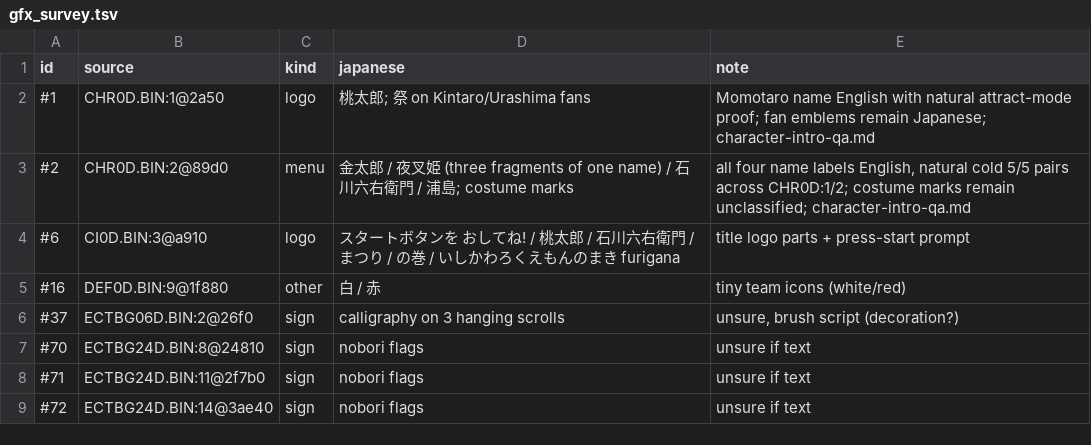
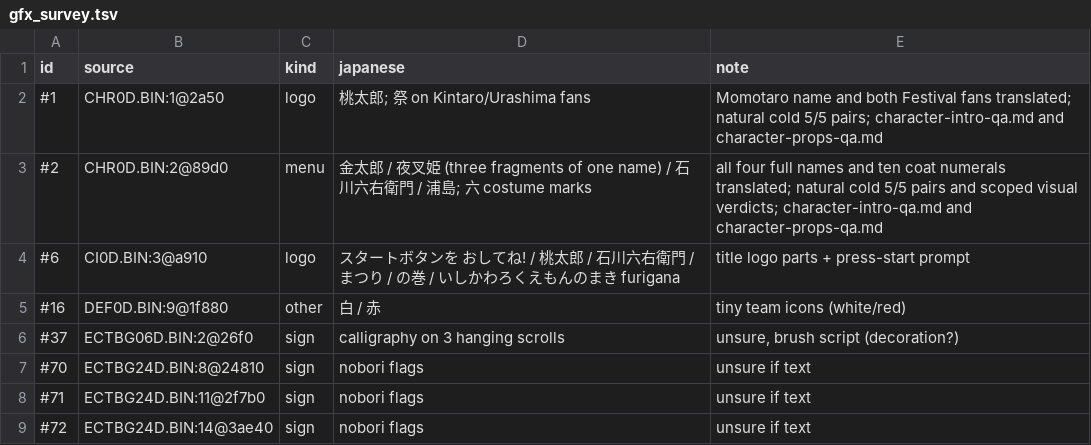
Before and after one commit to minhnhattonthat/momotarou-matsuri-ishikawa-rokuemon-no-maki-en, a TSV file: docs/re/gfx_survey.tsv, drawn as a sheet; only a part is shown.

Commit message:
Translate attract-portrait fan lettering and coat numerals

```diff
--- a/docs/re/gfx_survey.tsv
+++ b/docs/re/gfx_survey.tsv
@@ -1,4 +1,4 @@
 id	source	kind	japanese	note
-#1	CHR0D.BIN:1@2a50	logo	桃太郎; 祭 on Kintaro/Urashima fans	Momotaro name English with natural attract-mode proof; fan emblems remain Japanese; character-intro-qa.md
-#2	CHR0D.BIN:2@89d0	menu	金太郎 / 夜叉姫 (three fragments of one name) / 石川六右衛門 / 浦島; costume marks	all four name labels English, natural cold 5/5 pairs across CHR0D:1/2; costume marks remain unclassified; character-intro-qa.md
+#1	CHR0D.BIN:1@2a50	logo	桃太郎; 祭 on Kintaro/Urashima fans	Momotaro name and both Festival fans translated; natural cold 5/5 pairs; character-intro-qa.md and character-props-qa.md
+#2	CHR0D.BIN:2@89d0	menu	金太郎 / 夜叉姫 (three fragments of one name) / 石川六右衛門 / 浦島; 六 costume marks	all four full names and ten coat numerals translated; natural cold 5/5 pairs and scoped visual verdicts; character-intro-qa.md and character-props-qa.md
 #6	CI0D.BIN:3@a910	logo	スタートボタンを おしてね! / 桃太郎 / 石川六右衛門 / まつり / の巻 / いしかわろくえもんのまき furigana	title logo parts + press-start prompt
```
Also changed, not shown: 10 other files.
